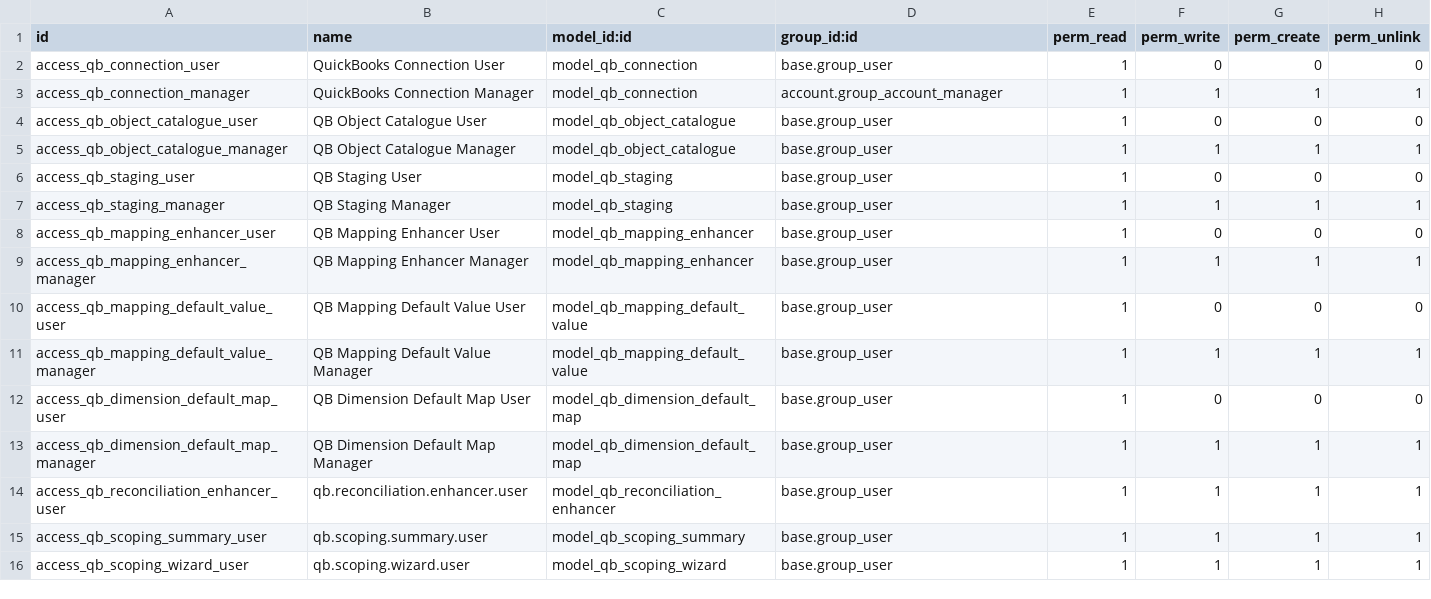
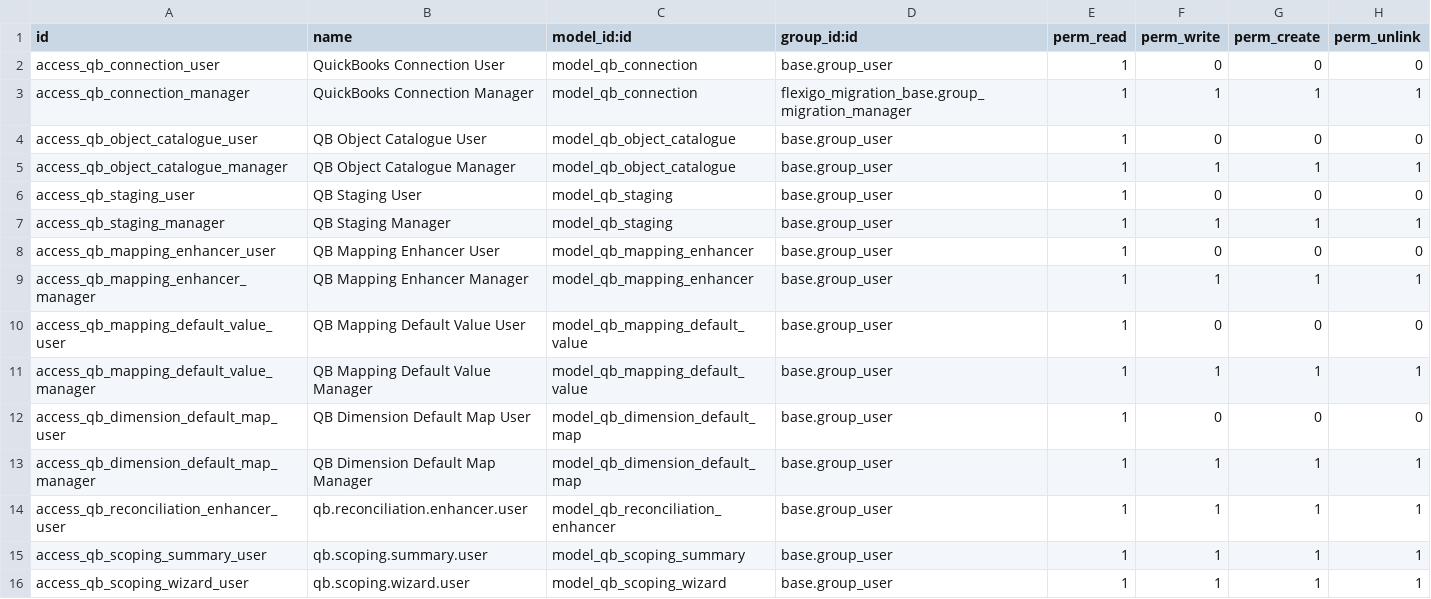
Before and after one commit to Flexigotech/flexigo-quickbooks-to-odoo-19-accounting-migration-wiza, a CSV file: flexigo_quickbooks_to_odoo_19_accounting_migration_wiza/security/ir.model.access.csv, drawn as a sheet.

```diff
--- a/flexigo_quickbooks_to_odoo_19_accounting_migration_wiza/security/ir.model.access.csv
+++ b/flexigo_quickbooks_to_odoo_19_accounting_migration_wiza/security/ir.model.access.csv
@@ -2,3 +2,3 @@ id,name,model_id:id,group_id:id,perm_read,perm_write,perm_create,perm_unlink
 access_qb_connection_user,QuickBooks Connection User,model_qb_connection,base.group_user,1,0,0,0
-access_qb_connection_manager,QuickBooks Connection Manager,model_qb_connection,account.group_account_manager,1,1,1,1
+access_qb_connection_manager,QuickBooks Connection Manager,model_qb_connection,flexigo_migration_base.group_migration_manager,1,1,1,1
 access_qb_object_catalogue_user,QB Object Catalogue User,model_qb_object_catalogue,base.group_user,1,0,0,0
```
Also changed, not shown: 4 other files.
